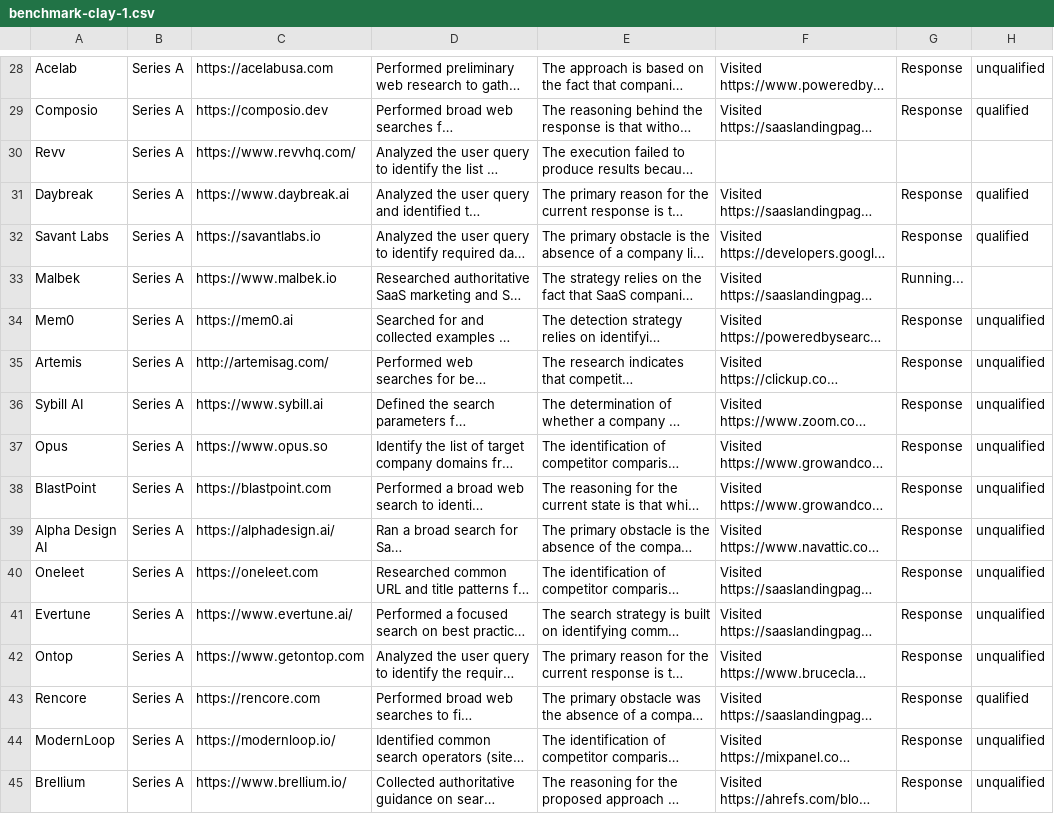
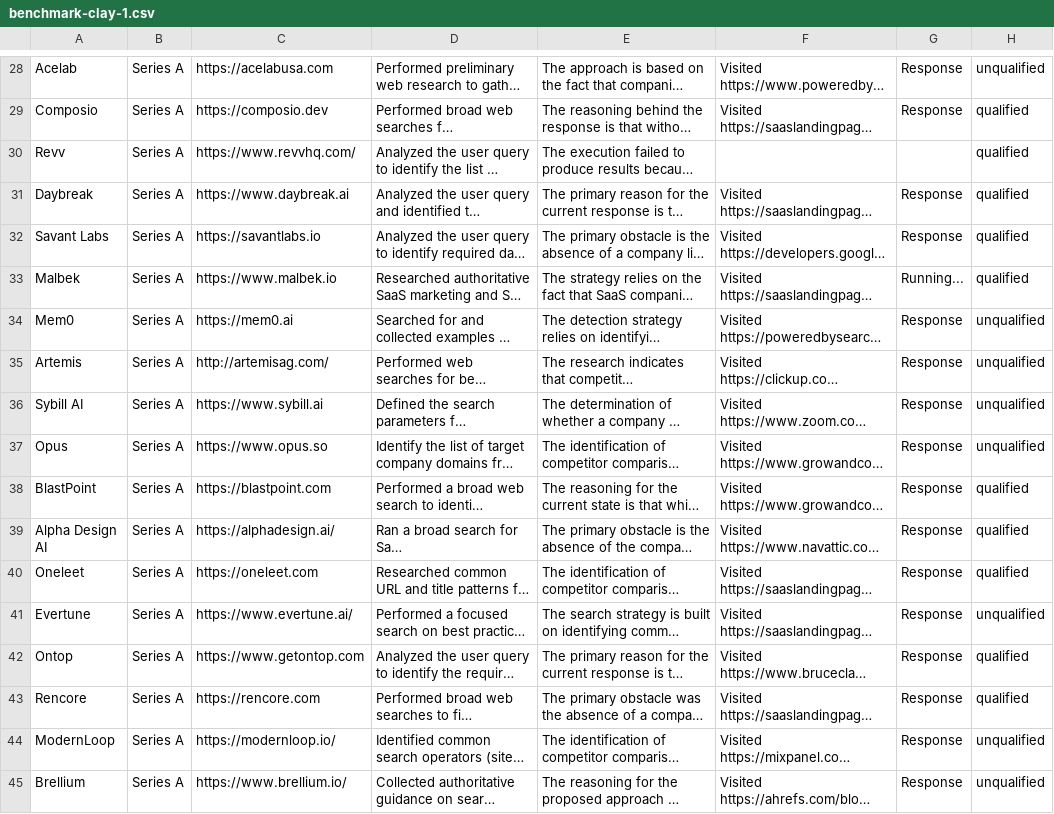
Before and after one commit to plyneai/benchmarks, a CSV file: clay/benchmark-clay-1.csv, drawn as a sheet; only a part is shown, gaps mark what is left out; long unchanged cells end in …; the diff covers the shown part only; the diff names each change by its address in the sheet, - before the commit and + after, or states it on an @@ line.

```diff
--- a/clay/benchmark-clay-1.csv
+++ b/clay/benchmark-clay-1.csv
-H30: (empty)
+H30: qualified
-H33: (empty)
+H33: qualified
-H38:H40: unqualified
+H38:H40: qualified
-H42: unqualified
+H42: qualified
```
Also changed, not shown: 39 edited cells elsewhere in this file, clay/benchmark-clay-2.csv, clay/benchmark-clay-3.csv, 3 other files.
